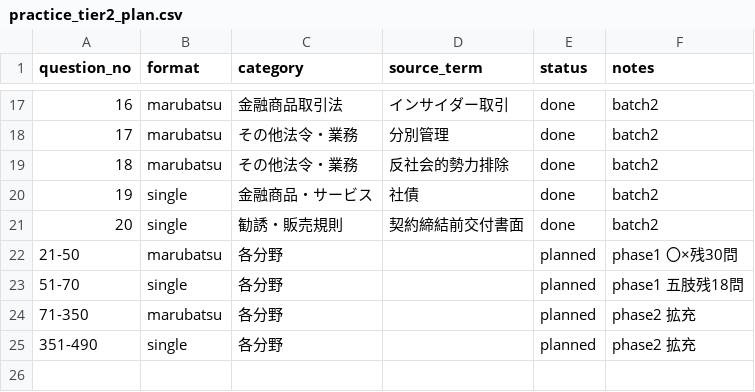
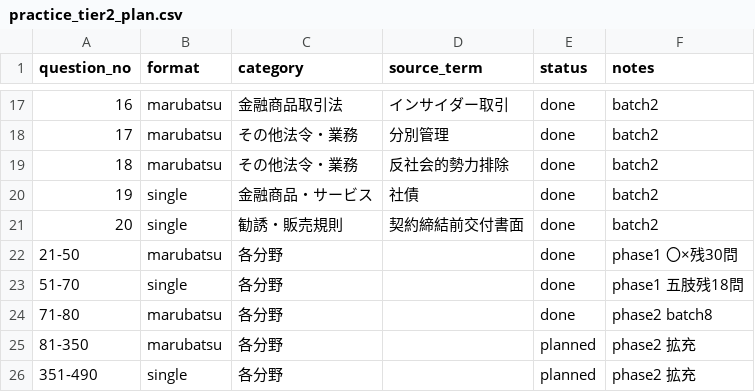
Before and after one commit to takkenshiken2026-sudo/gaimuin-master.jp, a CSV file: data/practice_tier2_plan.csv, drawn as a sheet; only a part is shown, gaps mark what is left out; addresses are those after the commit; the diff names each change by its address in the sheet, - before the commit and + after, or states it on an @@ line.

```diff
--- a/data/practice_tier2_plan.csv
+++ b/data/practice_tier2_plan.csv
-E22:E23 (status): planned
+E22:E23 (status): done
+row 24: 71-80 | marubatsu | 各分野 |  | done | phase2 batch8
@@ column A (question_no) renumbered in row 25 @@
```
Also changed, not shown: data/practice_tier2_blueprint.csv, 19 other files.
